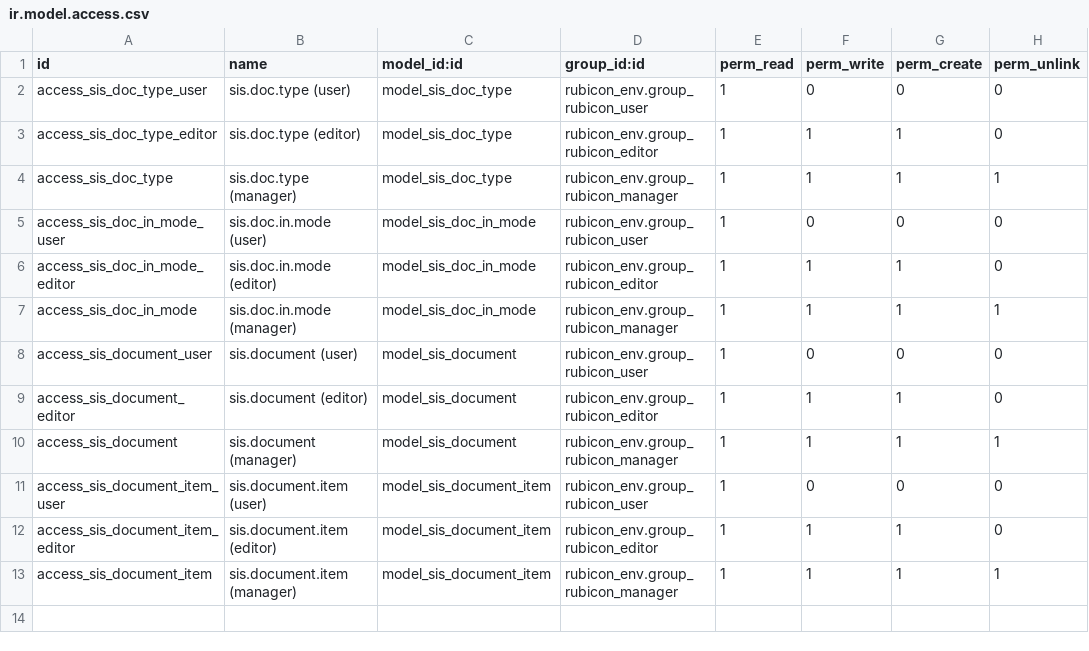
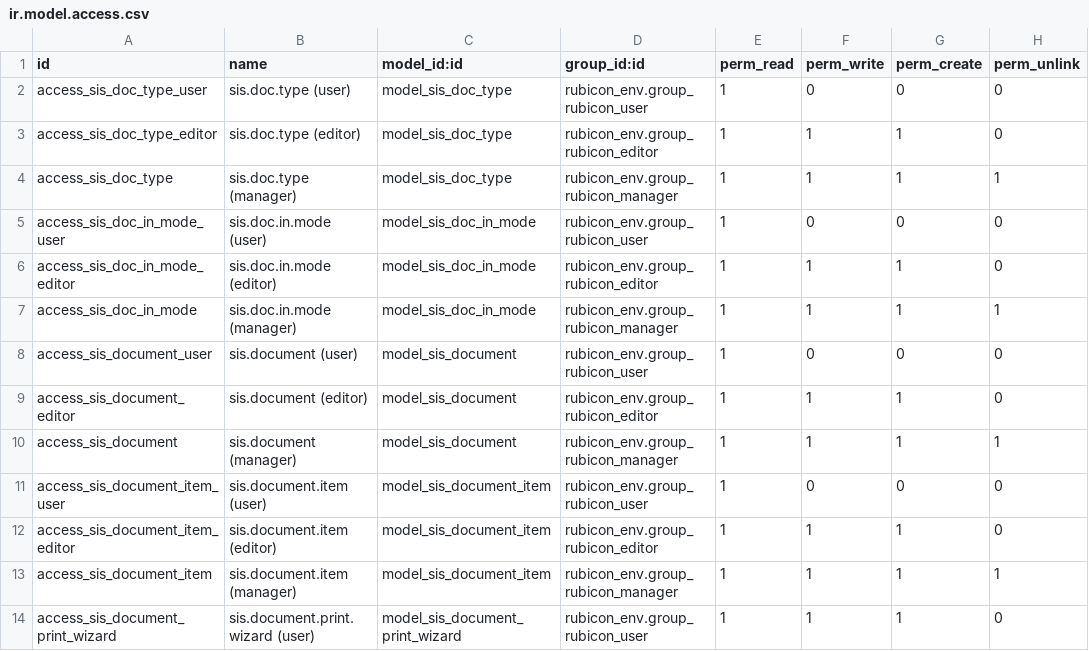
Before and after one commit to augustin-bresset/rubicon-suite, a CSV file: rubicon_addons/sis_document/security/ir.model.access.csv, drawn as a sheet; the diff names each change by its address in the sheet, - before the commit and + after, or states it on an @@ line.

```diff
--- a/rubicon_addons/sis_document/security/ir.model.access.csv
+++ b/rubicon_addons/sis_document/security/ir.model.access.csv
+row 14: access_sis_document_print_wizard | sis.document.print.wizard (user) | model_sis_document_print_wizard | rubicon_env.group_rubicon_user | 1 | 1 | 1 | 0
```
Also changed, not shown: 7 other files.
